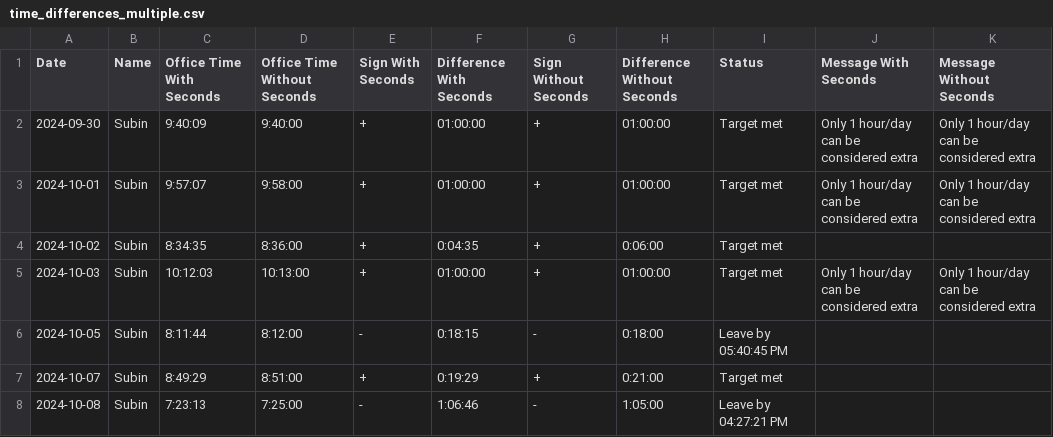
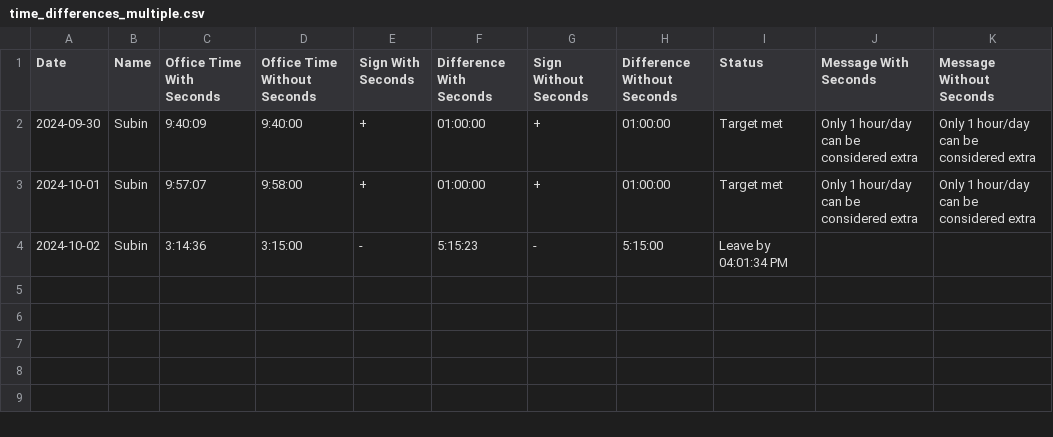
Before and after one commit to Subin-Vidhu/2024, a CSV file: Personal/time_differences_multiple.csv, drawn as a sheet.

```diff
--- a/Personal/time_differences_multiple.csv
+++ b/Personal/time_differences_multiple.csv
@@ -3,6 +3,2 @@ Date,Name,Office Time With Seconds,Office Time Without Seconds,Sign With Seconds
 2024-10-01,Subin,9:57:07,9:58:00,+,01:00:00,+,01:00:00,Target met,Only 1 hour/day can be considered extra,Only 1 hour/day can be considered extra
-2024-10-02,Subin,8:34:35,8:36:00,+,0:04:35,+,0:06:00,Target met,,
-2024-10-03,Subin,10:12:03,10:13:00,+,01:00:00,+,01:00:00,Target met,Only 1 hour/day can be considered extra,Only 1 hour/day can be considered extra
-2024-10-05,Subin,8:11:44,8:12:00,-,0:18:15,-,0:18:00,Leave by 05:40:45 PM,,
-2024-10-07,Subin,8:49:29,8:51:00,+,0:19:29,+,0:21:00,Target met,,
-2024-10-08,Subin,7:23:13,7:25:00,-,1:06:46,-,1:05:00,Leave by 04:27:21 PM,,
+2024-10-02,Subin,3:14:36,3:15:00,-,5:15:23,-,5:15:00,Leave by 04:01:34 PM,,
```
Also changed, not shown: 1 other file.
